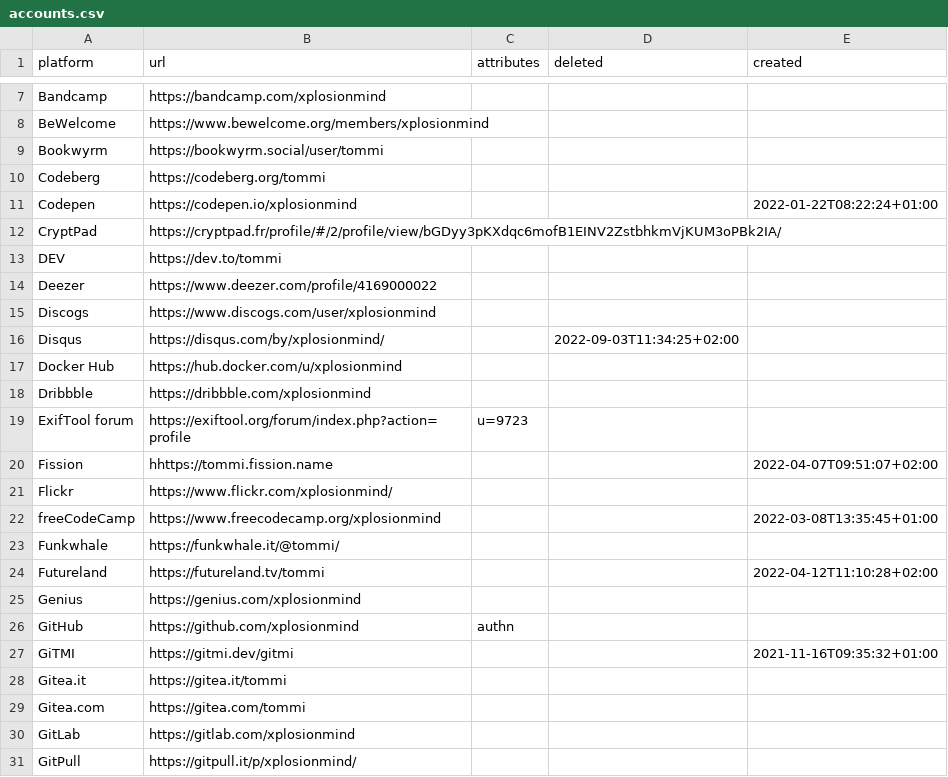
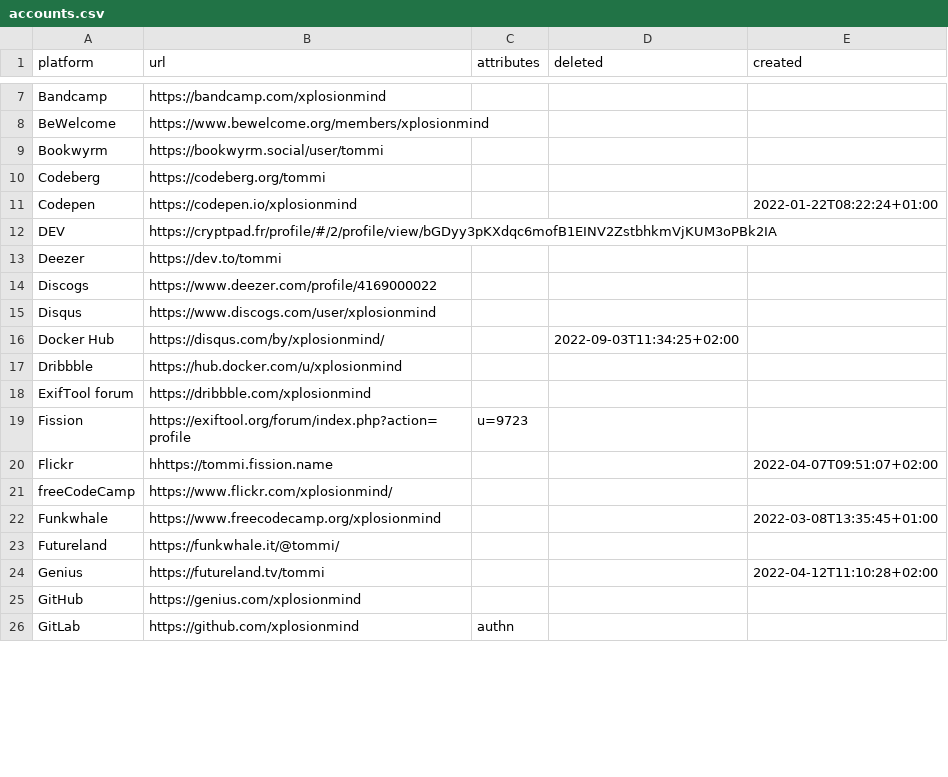
Before and after one commit to xplosionmind/tommi.space, a CSV file: data/accounts.csv, drawn as a sheet; only a part is shown, gaps mark what is left out; the diff covers the shown part only.

```diff
--- a/data/accounts.csv
+++ b/data/accounts.csv
@@ -11,21 +11,16 @@ Codeberg,https://codeberg.org/tommi,,,
 Codepen,https://codepen.io/xplosionmind,,,2022-01-22T08:22:24+01:00
-CryptPad,https://cryptpad.fr/profile/#/2/profile/view/bGDyy3pKXdqc6mofB1EINV2ZstbhkmVjKUM3oPBk2IA/,,,
-DEV,https://dev.to/tommi,,,
-Deezer,https://www.deezer.com/profile/4169000022,,,
-Discogs,https://www.discogs.com/user/xplosionmind,,,
-Disqus,https://disqus.com/by/xplosionmind/,,2022-09-03T11:34:25+02:00,
-Docker Hub,https://hub.docker.com/u/xplosionmind,,,
-Dribbble,https://dribbble.com/xplosionmind,,,
-ExifTool forum,https://exiftool.org/forum/index.php?action=profile,u=9723,,
-Fission,hhttps://tommi.fission.name,,,2022-04-07T09:51:07+02:00
-Flickr,https://www.flickr.com/xplosionmind/,,,
-freeCodeCamp,https://www.freecodecamp.org/xplosionmind,,,2022-03-08T13:35:45+01:00
-Funkwhale,https://funkwhale.it/@tommi/,,,
-Futureland,https://futureland.tv/tommi,,,2022-04-12T11:10:28+02:00
-Genius,https://genius.com/xplosionmind,,,
-GitHub,https://github.com/xplosionmind, authn,,
-GiTMI,https://gitmi.dev/gitmi,,,2021-11-16T09:35:32+01:00
-Gitea.it,https://gitea.it/tommi,,,
-Gitea.com,https://gitea.com/tommi,,,
-GitLab,https://gitlab.com/xplosionmind,,,
-GitPull,https://gitpull.it/p/xplosionmind/,,,
+DEV,https://cryptpad.fr/profile/#/2/profile/view/bGDyy3pKXdqc6mofB1EINV2ZstbhkmVjKUM3oPBk2IA,,,
+Deezer,https://dev.to/tommi,,,
+Discogs,https://www.deezer.com/profile/4169000022,,,
+Disqus,https://www.discogs.com/user/xplosionmind,,,
+Docker Hub,https://disqus.com/by/xplosionmind/,,2022-09-03T11:34:25+02:00,
+Dribbble,https://hub.docker.com/u/xplosionmind,,,
+ExifTool forum,https://dribbble.com/xplosionmind,,,
+Fission,https://exiftool.org/forum/index.php?action=profile,u=9723,,
+Flickr,hhttps://tommi.fission.name,,,2022-04-07T09:51:07+02:00
+freeCodeCamp,https://www.flickr.com/xplosionmind/,,,
+Funkwhale,https://www.freecodecamp.org/xplosionmind,,,2022-03-08T13:35:45+01:00
+Futureland,https://funkwhale.it/@tommi/,,,
+Genius,https://futureland.tv/tommi,,,2022-04-12T11:10:28+02:00
+GitHub,https://genius.com/xplosionmind,,,
+GitLab,https://github.com/xplosionmind, authn,,
```
Also changed, not shown: 2 added rows, 4 removed rows and 55 edited cells elsewhere in this file, data/internetawesomeness.csv, data/places.csv, 5 other files.
